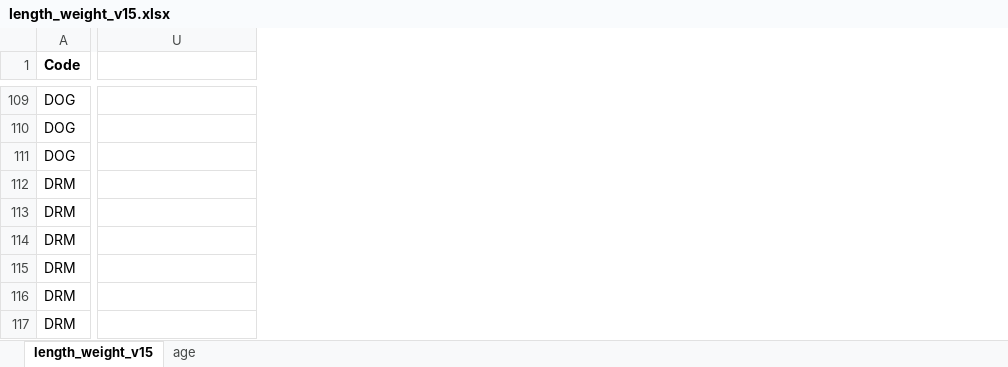
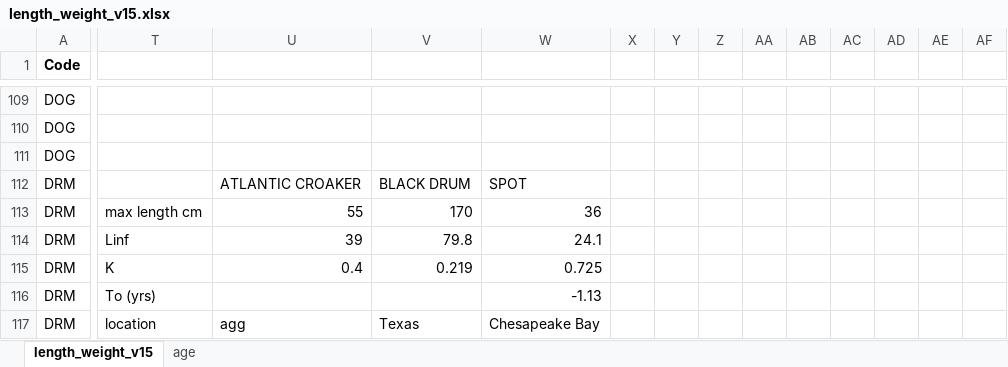
Before and after one commit to NEFSC/READ-EDAB-neusAtlantis, an Excel workbook: R/length_weight_v15.xlsx, sheet length_weight_v15, drawn as a sheet; only a part is shown, gaps mark what is left out; values as stored, in another font and other column widths than the file's, no borders; the diff covers the shown part only; the diff names each change by its address in the sheet, - before the commit and + after, or states it on an @@ line.

Commit message:
updates to weight_length to calc RN SN

```diff
--- a/R/length_weight_v15.xlsx (sheet length_weight_v15)
+++ b/R/length_weight_v15.xlsx (sheet length_weight_v15)
+column T, rows 113-117: max length cm | Linf | K | To (yrs) | location
+column V, rows 112-117: BLACK DRUM | 170 | 79.8 | 0.219 |  | Texas
+column W, rows 112-117: SPOT | 36 | 24.1 | 0.725 | -1.13 | Chesapeake Bay
+column X, empty
+column Y, empty
+column Z, empty
+column AA, empty
+column AB, empty
+column AC, empty
+column AD, empty
+column AE, empty
+column AF, empty
-U112: (empty)
+U112: ATLANTIC CROAKER
-U113: (empty)
+U113: 55
-U114: (empty)
+U114: 39
-U115: (empty)
+U115: 0.4
-U117: (empty)
+U117: agg
```
Also changed, not shown: 61 added columns, 1 removed column and 66 edited cells elsewhere in this sheet.
